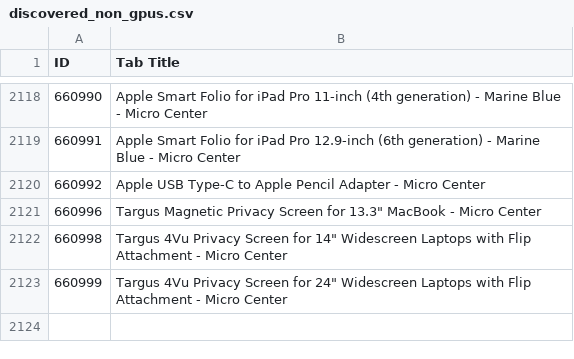
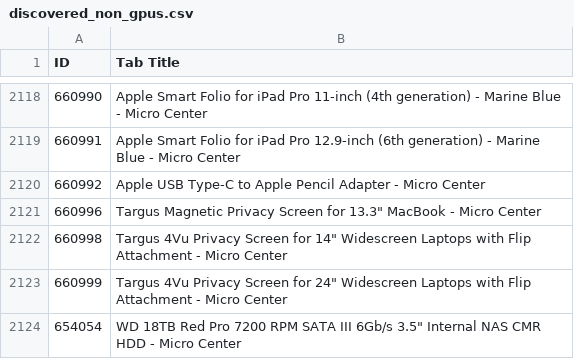
Before and after one commit to rkozyak/Microcenter-GPU-Scrapper, a CSV file: discovered_non_gpus.csv, drawn as a sheet; only a part is shown, gaps mark what is left out; the diff names each change by its address in the sheet, - before the commit and + after, or states it on an @@ line.

```diff
--- a/discovered_non_gpus.csv
+++ b/discovered_non_gpus.csv
+row 2124: 654054 | WD 18TB Red Pro 7200 RPM SATA III 6Gb/s 3.5" Internal NAS CMR HDD - Micro Center
```
Also changed, not shown: discovered_gpus.csv, 1 other file.
